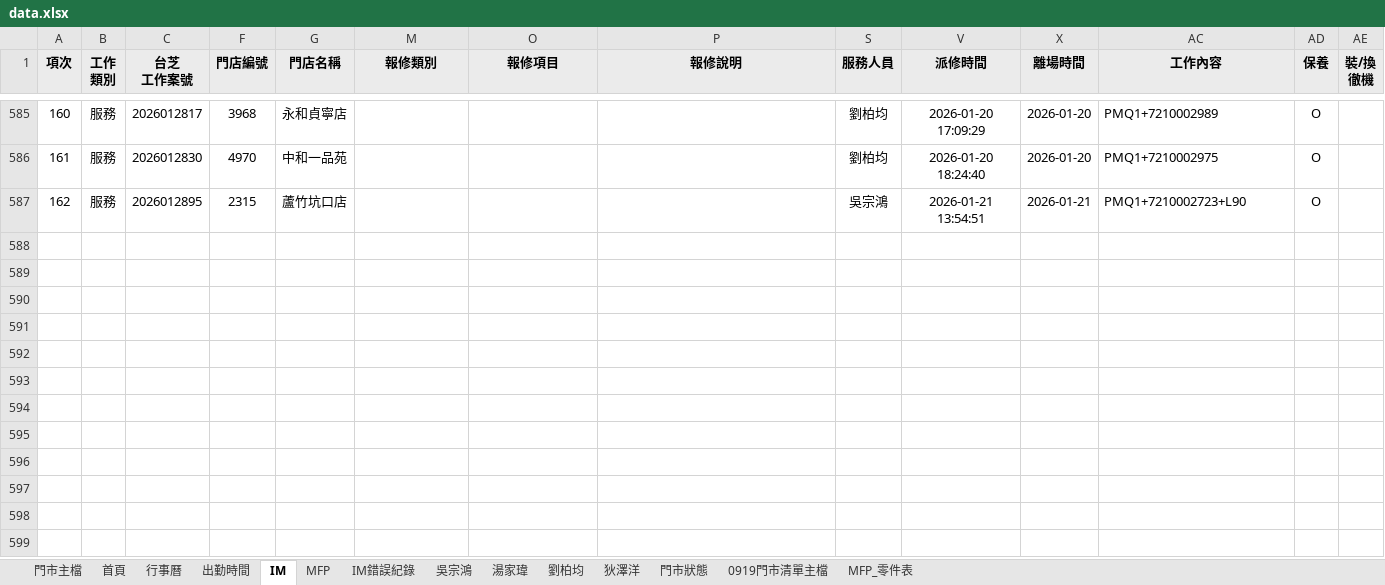
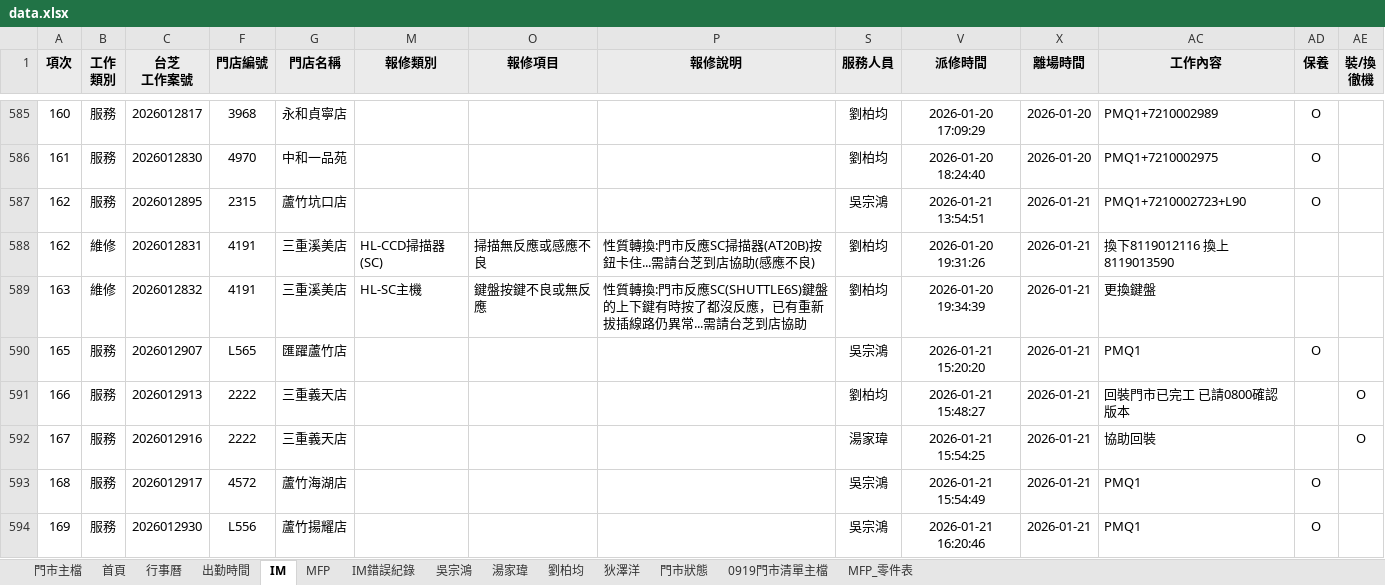
Before and after one commit to Yang-0419-di/FW_2, an Excel workbook: 臨時備份/自動備份/data.xlsx, sheet IM, drawn as a sheet; only a part is shown, gaps mark what is left out; values as stored, in another font and other column widths than the file's, no borders; conditional formats not drawn; rows hold the shown columns only; the diff names each change by its address in the sheet, - before the commit and + after, or states it on an @@ line.

```diff
--- a/臨時備份/自動備份/data.xlsx (sheet IM)
+++ b/臨時備份/自動備份/data.xlsx (sheet IM)
+row 588: 162 | 維修 | 2026012831 | 4191 | 三重溪美店 | HL-CCD掃描器(SC) | 掃描無反應或感應不良 | 性質轉換:門市反應SC掃描器(AT20B)按鈕卡住...需請台芝到店協助(感應不良) | 劉柏均 | 2026-01-20 19:31:26 | 2026-01-21 | 換下8119012116 換上8119013590
+row 589: 163 | 維修 | 2026012832 | 4191 | 三重溪美店 | HL-SC主機 | 鍵盤按鍵不良或無反應 | 性質轉換:門市反應SC(SHUTTLE6S)鍵盤的上下鍵有時按了都沒反應，已有重新拔插線路仍異常...需請台芝到店協助 | 劉柏均 | 2026-01-20 19:34:39 | 2026-01-21 | 更換鍵盤
+row 590: 165 | 服務 | 2026012907 | L565 | 匯躍蘆竹店 |  |  |  | 吳宗鴻 | 2026-01-21 15:20:20 | 2026-01-21 | PMQ1 | O
+row 591: 166 | 服務 | 2026012913 | 2222 | 三重義天店 |  |  |  | 劉柏均 | 2026-01-21 15:48:27 | 2026-01-21 | 回裝門市已完工 已請0800確認版本 |  | O
+row 592: 167 | 服務 | 2026012916 | 2222 | 三重義天店 |  |  |  | 湯家瑋 | 2026-01-21 15:54:25 | 2026-01-21 | 協助回裝 |  | O
+row 593: 168 | 服務 | 2026012917 | 4572 | 蘆竹海湖店 |  |  |  | 吳宗鴻 | 2026-01-21 15:54:49 | 2026-01-21 | PMQ1 | O
+row 594: 169 | 服務 | 2026012930 | L556 | 蘆竹揚耀店 |  |  |  | 吳宗鴻 | 2026-01-21 16:20:46 | 2026-01-21 | PMQ1 | O
```
Also changed, not shown: sheet 吳宗鴻, sheet 門市主檔, sheet MFP, sheet 出勤時間, sheet 首頁, formulas that keep their value, hidden cells, charts or pictures, IM/202601_HL_Maintain_Report.xlsx, IM/202601_Service_Count_Report.xlsx, 4 other files.
